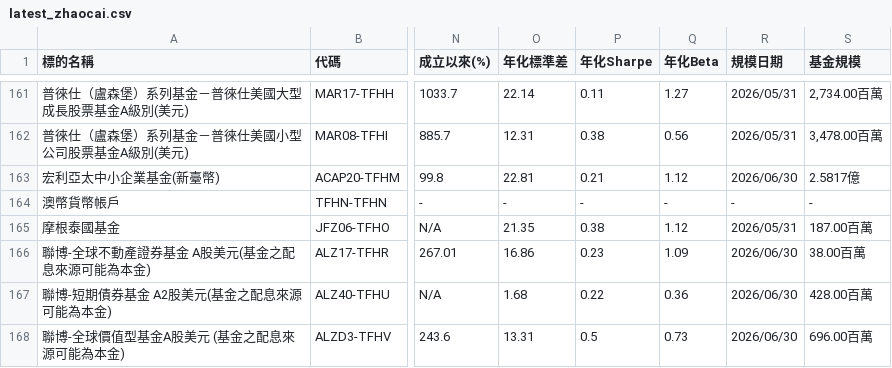
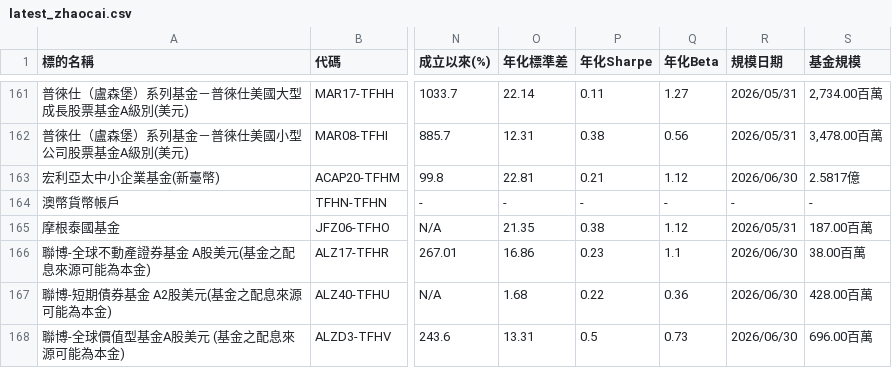
Before and after one commit to james170120/kgilife-aadgsil, a CSV file: latest_zhaocai.csv, drawn as a sheet; only a part is shown, gaps mark what is left out; the diff names each change by its address in the sheet, - before the commit and + after, or states it on an @@ line.

Commit message:
自動更新：招財進保 CSV

```diff
--- a/latest_zhaocai.csv
+++ b/latest_zhaocai.csv
-Q166 (年化Beta): 1.09
+Q166 (年化Beta): 1.1
```
